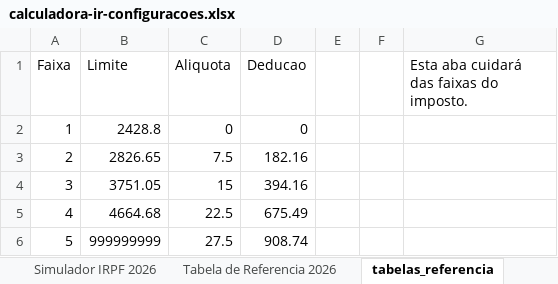
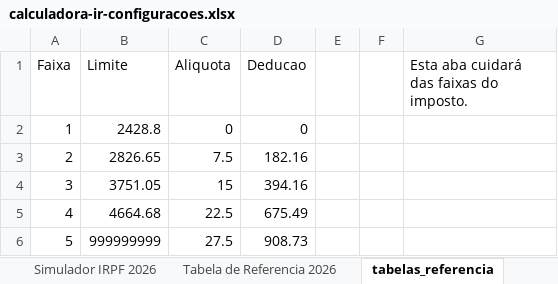
Before and after one commit to pandarosan/ContabilidadeCamiloSite, an Excel workbook: public/calculadora-ir-configuracoes.xlsx, sheet tabelas_referencia, drawn as a sheet; values as stored, in another font and other column widths than the file's, no borders; the diff names each change by its address in the sheet, - before the commit and + after, or states it on an @@ line.

Commit message:
Update ⚙️ Configurações do Sistema “calculadora_simples”

```diff
--- a/public/calculadora-ir-configuracoes.xlsx (sheet tabelas_referencia)
+++ b/public/calculadora-ir-configuracoes.xlsx (sheet tabelas_referencia)
-D6 (Deducao): 908.74
+D6 (Deducao): 908.73
```
